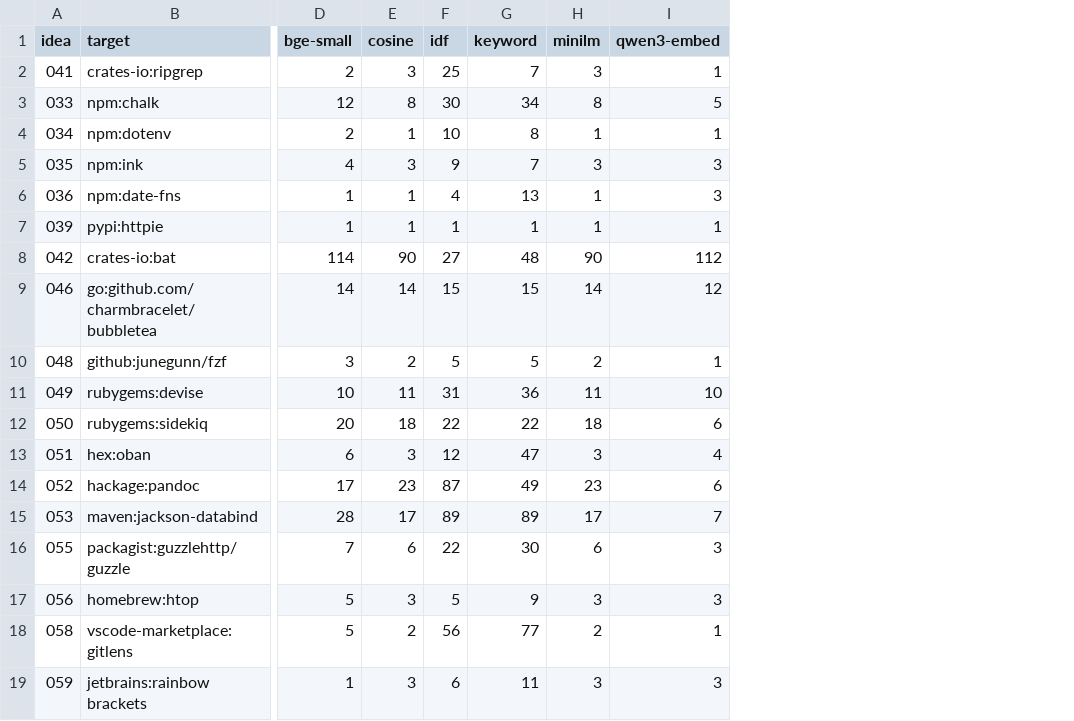
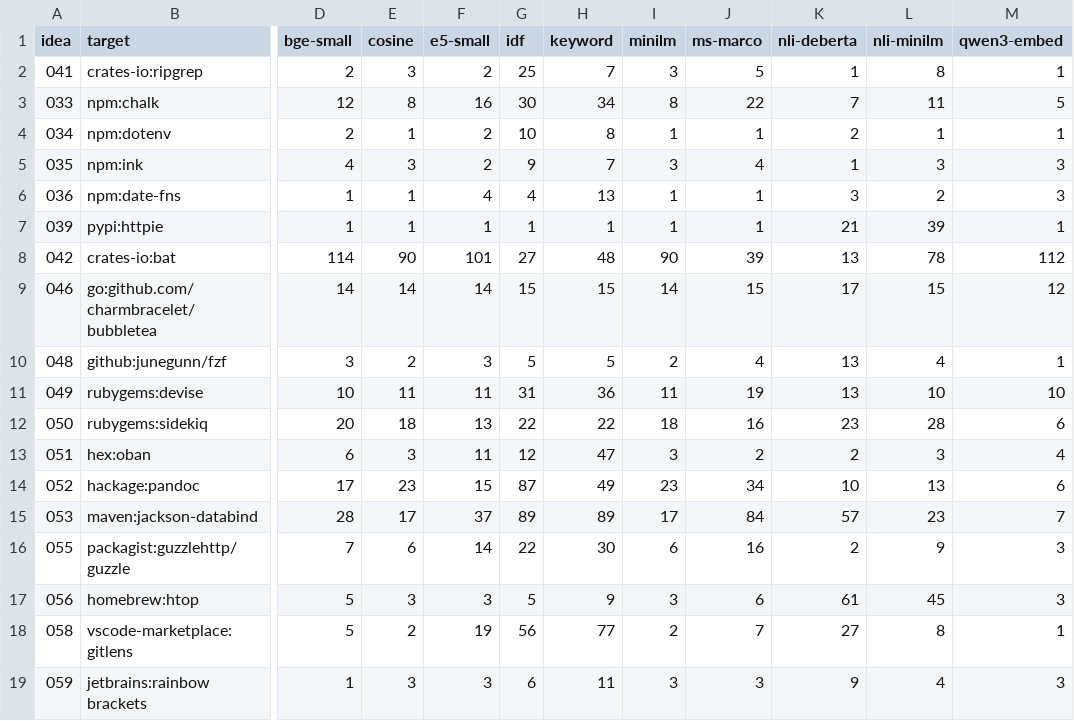
Before and after one commit to miku/silt, a TSV file: notes/2026-10-31-verdict-experiments/results/e3-targets.tsv, drawn as a sheet; only a part is shown, gaps mark what is left out; the diff names each change by its address in the sheet, - before the commit and + after, or states it on an @@ line.

```diff
--- a/notes/2026-10-31-verdict-experiments/results/e3-targets.tsv
+++ b/notes/2026-10-31-verdict-experiments/results/e3-targets.tsv
+column F (e5-small), rows 2-19: 2 | 16 | 2 | 2 | 4 | 1 | 101 | 14 | 3 | 11 | 13 | 11 | 15 | 37 | 14 | 3 | 19 | 3
+column J (ms-marco), rows 2-19: 5 | 22 | 1 | 4 | 1 | 1 | 39 | 15 | 4 | 19 | 16 | 2 | 34 | 84 | 16 | 6 | 7 | 3
+column K (nli-deberta), rows 2-19: 1 | 7 | 2 | 1 | 3 | 21 | 13 | 17 | 13 | 13 | 23 | 2 | 10 | 57 | 2 | 61 | 27 | 9
+column L (nli-minilm), rows 2-19: 8 | 11 | 1 | 3 | 2 | 39 | 78 | 15 | 4 | 10 | 28 | 3 | 13 | 23 | 9 | 45 | 8 | 4
```
Also changed, not shown: notes/2026-10-31-verdict-experiments/results/e3-scorers.tsv, notes/2026-10-31-verdict-experiments/scores/runs.tsv, 2 other files.
